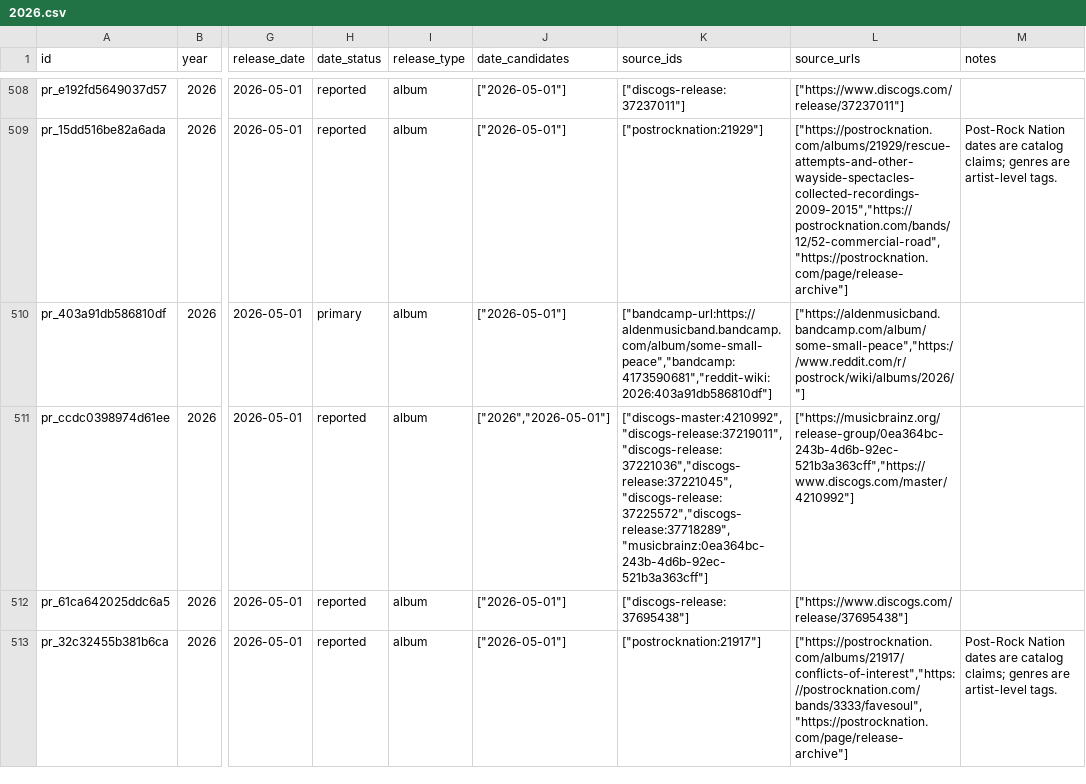
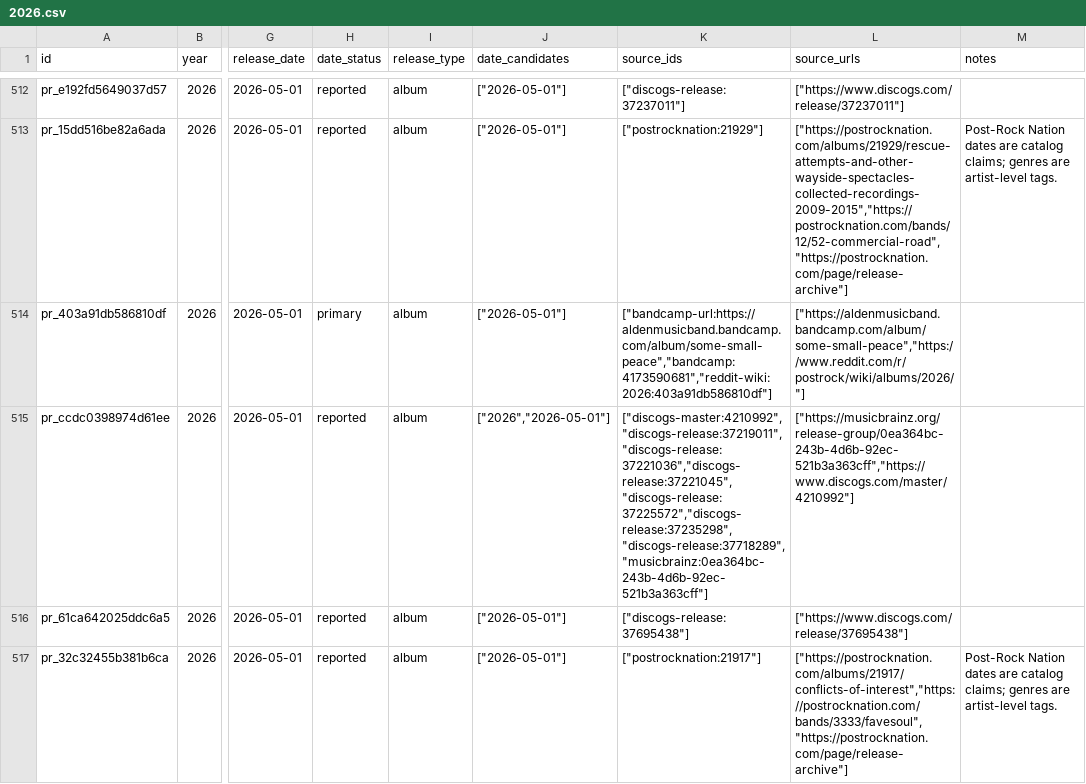
Before and after one commit to dkozynko/music-album-releases, a CSV file: releases/post-rock/2026.csv, drawn as a sheet; only a part is shown, gaps mark what is left out; addresses are those after the commit; the diff covers the shown part only; the diff names each change by its address in the sheet, - before the commit and + after, or states it on an @@ line.

```diff
--- a/releases/post-rock/2026.csv
+++ b/releases/post-rock/2026.csv
-K515 (source_ids): ["discogs-master:4210992","discogs-release:37219011","discogs-release:37221036","discogs-release:37221045","discogs-release:37225572","discogs-release:37718289","musicbrainz:0ea364bc-243b-4d6b-92ec-521b3a363cff"]
+K515 (source_ids): ["discogs-master:4210992","discogs-release:37219011","discogs-release:37221036","discogs-release:37221045","discogs-release:37225572","discogs-release:37235298","discogs-release:37718289","musicbrainz:0ea364bc-243b-4d6b-92ec-521b3a363cff"]
```
Also changed, not shown: 10 added rows and 18 edited cells elsewhere in this file, 3 other files.
